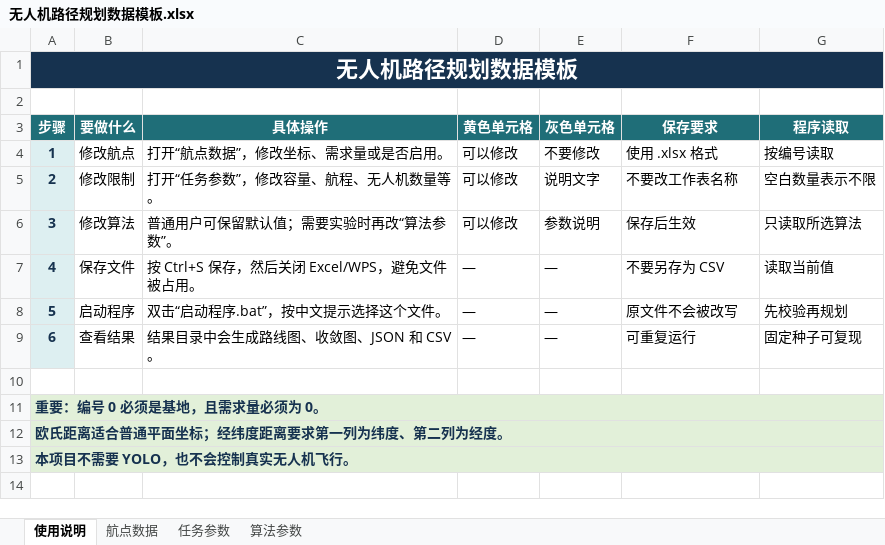
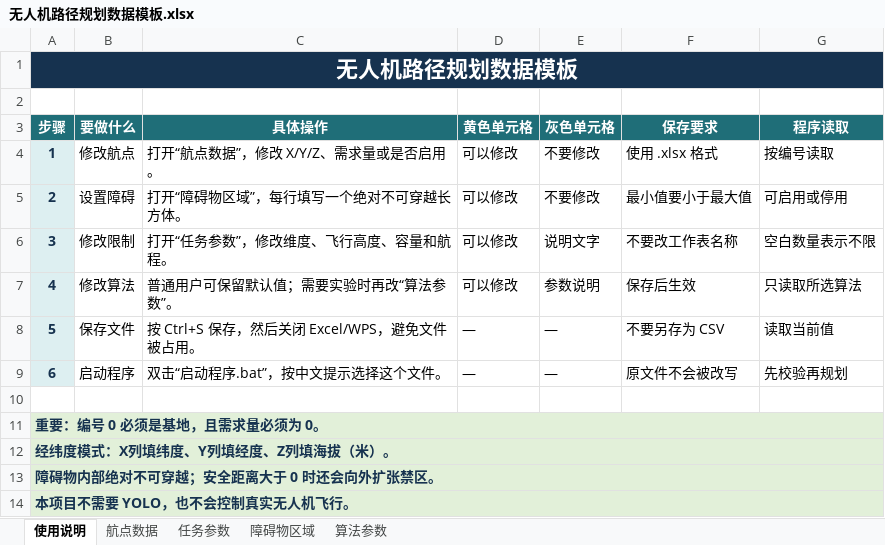
Before and after one commit to zhangyunzhi062-sketch/test2, an Excel workbook: 无人机路径规划数据模板.xlsx, sheet 使用说明, drawn as a sheet; values as stored, in another font and other column widths than the file's, no borders; removed rows and columns are numbered as before the commit, all else as after; the diff names each change by its address in the sheet, - before the commit and + after, or states it on an @@ line.

```diff
--- a/无人机路径规划数据模板.xlsx (sheet 使用说明)
+++ b/无人机路径规划数据模板.xlsx (sheet 使用说明)
+sheet tab: 障碍物区域
-C4 (具体操作): 打开“航点数据”，修改坐标、需求量或是否启用。
+C4 (具体操作): 打开“航点数据”，修改 X/Y/Z、需求量或是否启用。
+row 5: 2 | 设置障碍 | 打开“障碍物区域”，每行填写一个绝对不可穿越长方体。 | 可以修改 | 不要修改 | 最小值要小于最大值 | 可启用或停用
@@ column A (步骤) renumbered between rows 6 and 13 @@
-C6 (具体操作): 打开“任务参数”，修改容量、航程、无人机数量等。
+C6 (具体操作): 打开“任务参数”，修改维度、飞行高度、容量和航程。
-row 9: 6 | 查看结果 | 结果目录中会生成路线图、收敛图、JSON 和 CSV。 | — | — | 可重复运行 | 固定种子可复现
+row 14: 本项目不需要 YOLO，也不会控制真实无人机飞行。
```
Also changed, not shown: sheet 任务参数, sheet 航点数据, formulas that keep their value.
